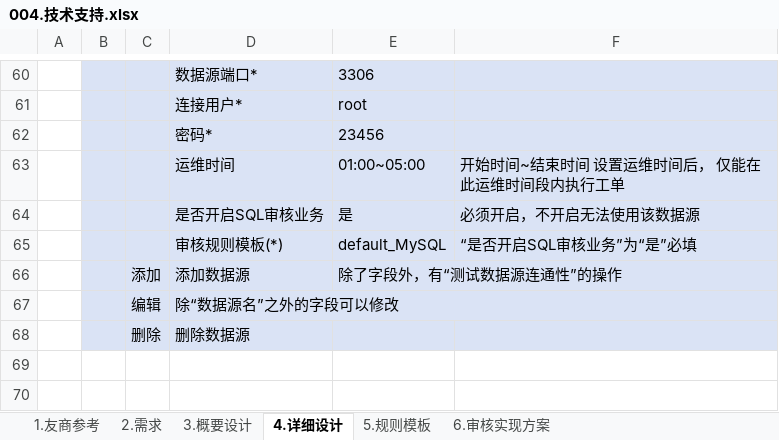
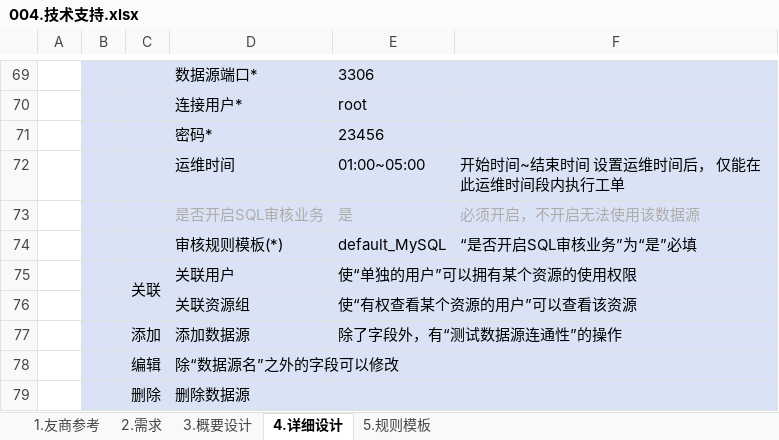
Before and after one commit to LiHengofChina/_python, an Excel workbook: 003.python_study/006.project/001.sql_approval/009.________.需求确定/004.技术支持.xlsx, sheet 4.详细设计, drawn as a sheet; only a part is shown, gaps mark what is left out; values as stored, in another font and other column widths than the file's, no borders; addresses are those after the commit; the diff covers the shown part only; the diff names each change by its address in the sheet, - before the commit and + after, or states it on an @@ line.

```diff
--- a/003.python_study/006.project/001.sql_approval/009.________.需求确定/004.技术支持.xlsx (sheet 4.详细设计)
+++ b/003.python_study/006.project/001.sql_approval/009.________.需求确定/004.技术支持.xlsx (sheet 4.详细设计)
-sheet tab: 6.审核实现方案
-D73:F73 text colour: black
+D73:F73 text colour: #AFABAB
+row 75:  |  | 关联 | 关联用户 | 使“单独的用户”可以拥有某个资源的使用权限
+row 76:  |  |  | 关联资源组 | 使“有权查看某个资源的用户”可以查看该资源
+E79:F79 merged
```
Also changed, not shown: 9 added rows, 6 edited cells, cell formats and merged cells elsewhere in this sheet, sheet 3.概要设计, 2 other files.
